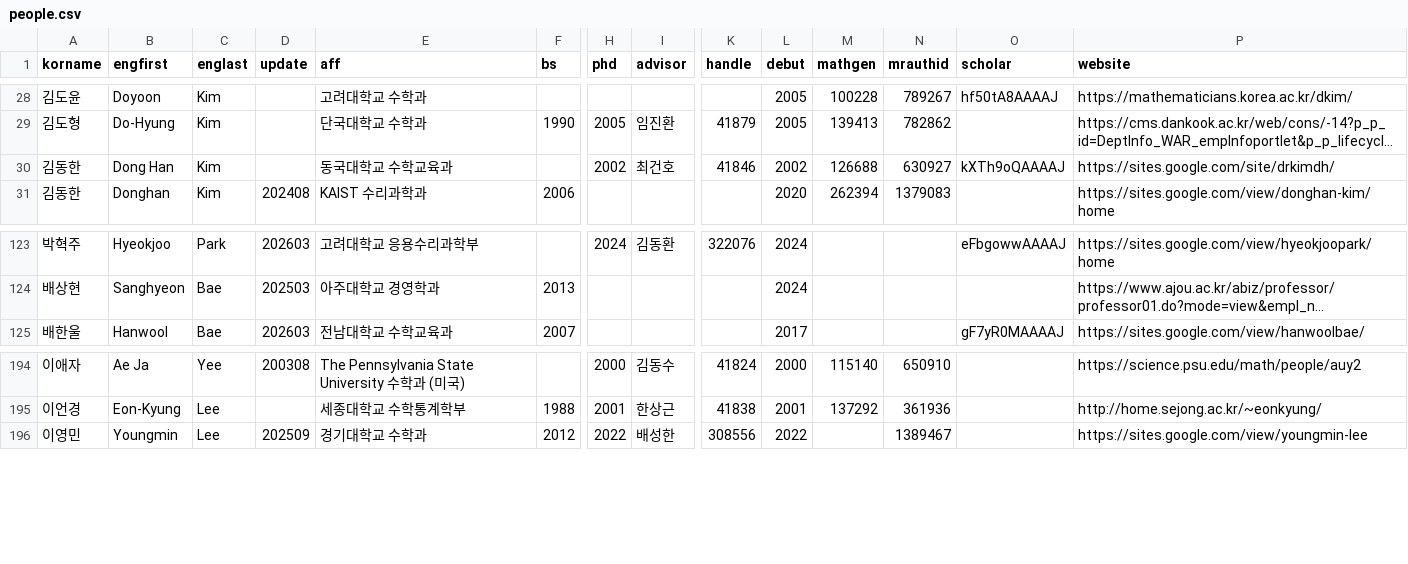
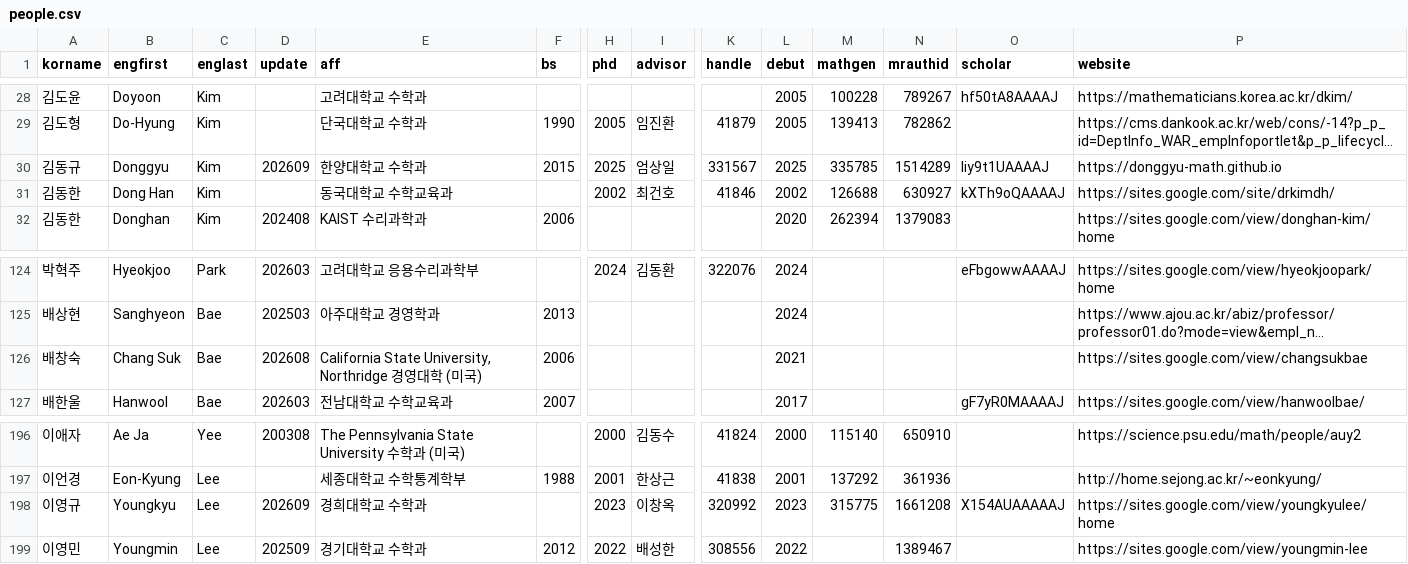
Before and after one commit to mathsci-kaist/mathsci-kaist.github.io, a CSV file: assets/data/people.csv, drawn as a sheet; only a part is shown, gaps mark what is left out; long unchanged cells end in …; rows hold the shown columns only; the diff names each change by its address in the sheet, - before the commit and + after, or states it on an @@ line.

```diff
--- a/assets/data/people.csv
+++ b/assets/data/people.csv
+row 30: 김동규 | Donggyu | Kim | 202609 | 한양대학교 수학과 | 2015 | 2025 | 엄상일 | 331567 | 2025 | 335785 | 1514289 | liy9t1UAAAAJ | https://donggyu-math.github.io
+row 126: 배창숙 | Chang Suk | Bae | 202608 | California State University, Northridge 경영대학 (미국) | 2006 |  |  |  | 2021 |  |  |  | https://sites.google.com/view/changsukbae
+row 198: 이영규 | Youngkyu | Lee | 202609 | 경희대학교 수학과 |  | 2023 | 이창옥 | 320992 | 2023 | 315775 | 1661208 | X154AUAAAAAJ | https://sites.google.com/view/youngkyulee/home
```
